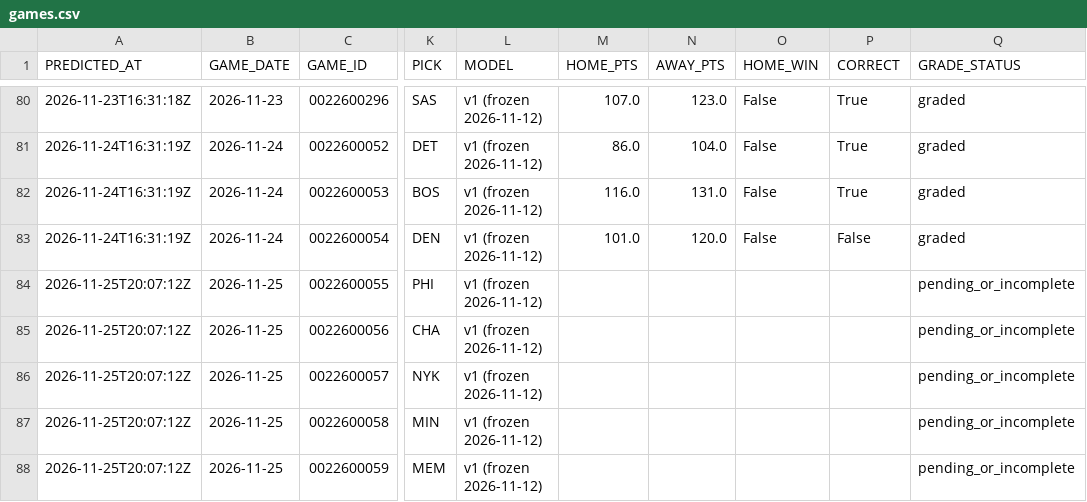
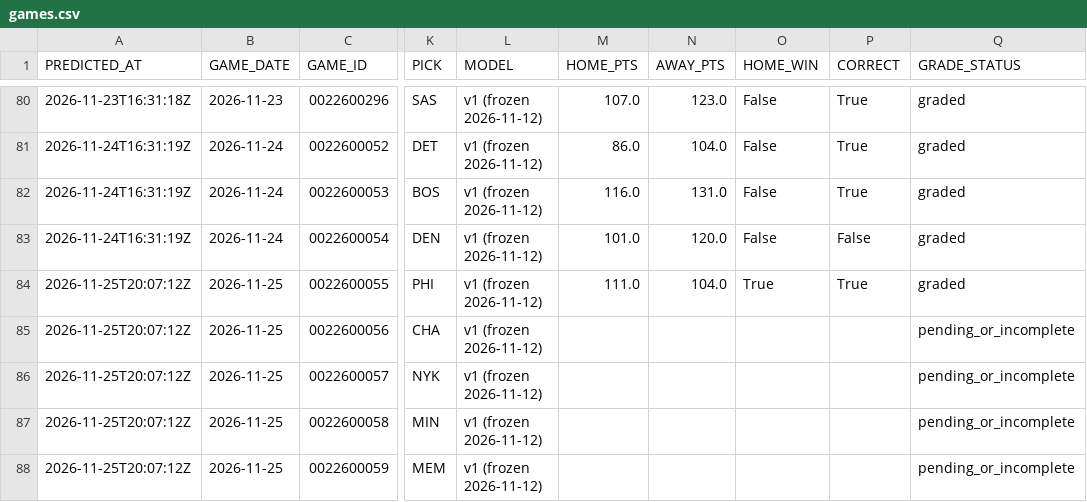
Before and after one commit to QYang5917/nba-win-predictors, a CSV file: predictions/games.csv, drawn as a sheet; only a part is shown, gaps mark what is left out; the diff names each change by its address in the sheet, - before the commit and + after, or states it on an @@ line.

```diff
--- a/predictions/games.csv
+++ b/predictions/games.csv
-M84 (HOME_PTS): (empty)
+M84 (HOME_PTS): 111.0
-N84 (AWAY_PTS): (empty)
+N84 (AWAY_PTS): 104.0
-O84 (HOME_WIN): (empty)
+O84 (HOME_WIN): True
-P84 (CORRECT): (empty)
+P84 (CORRECT): True
-Q84 (GRADE_STATUS): pending_or_incomplete
+Q84 (GRADE_STATUS): graded
```
Also changed, not shown: predictions/paper_bets.csv, predictions/props.csv, 1 other file.
